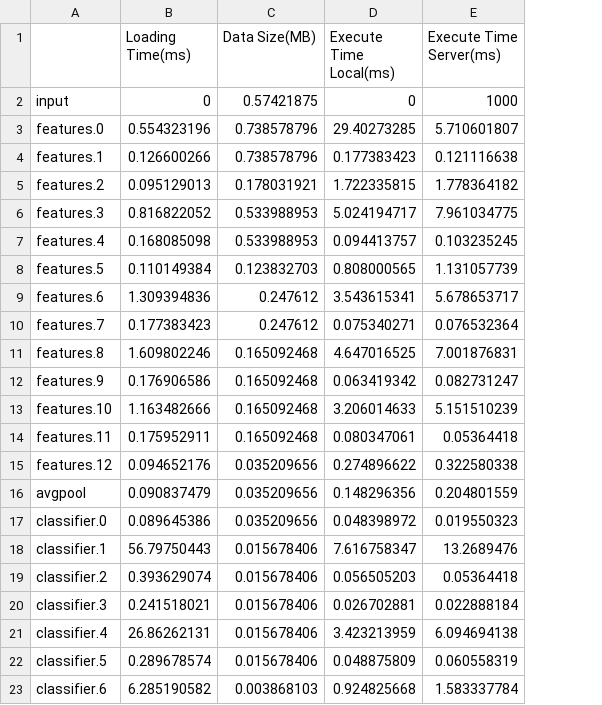
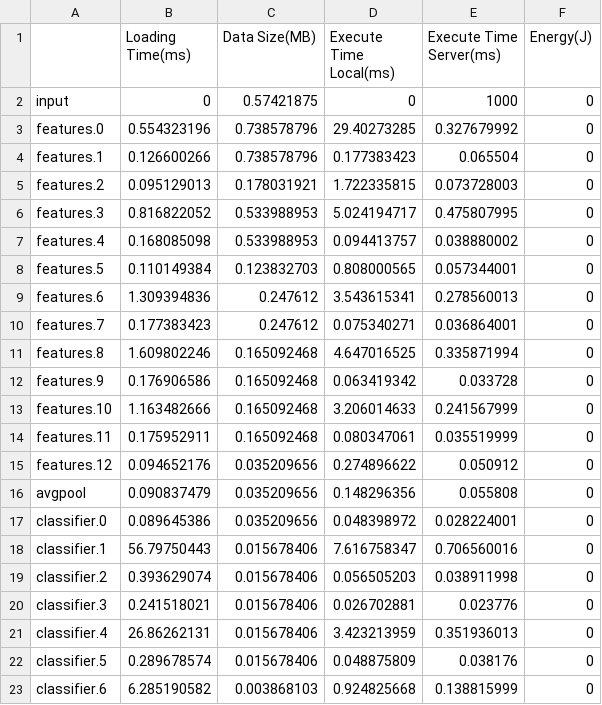
Before and after one commit to FENP/DNN_Partition-client, a CSV file: partition/cpu.csv, drawn as a sheet; the diff names each change by its address in the sheet, - before the commit and + after, or states it on an @@ line.

```diff
--- a/partition/cpu.csv
+++ b/partition/cpu.csv
+column F (Energy(J)), rows 2-23: all 0
-E3 (Execute Time Server(ms)): 5.710601807
+E3 (Execute Time Server(ms)): 0.327679992
-E4 (Execute Time Server(ms)): 0.121116638
+E4 (Execute Time Server(ms)): 0.065504
-E5 (Execute Time Server(ms)): 1.778364182
+E5 (Execute Time Server(ms)): 0.073728003
-E6 (Execute Time Server(ms)): 7.961034775
+E6 (Execute Time Server(ms)): 0.475807995
-E7 (Execute Time Server(ms)): 0.103235245
+E7 (Execute Time Server(ms)): 0.038880002
-E8 (Execute Time Server(ms)): 1.131057739
+E8 (Execute Time Server(ms)): 0.057344001
-E9 (Execute Time Server(ms)): 5.678653717
+E9 (Execute Time Server(ms)): 0.278560013
-E10 (Execute Time Server(ms)): 0.076532364
+E10 (Execute Time Server(ms)): 0.036864001
-E11 (Execute Time Server(ms)): 7.001876831
+E11 (Execute Time Server(ms)): 0.335871994
-E12 (Execute Time Server(ms)): 0.082731247
+E12 (Execute Time Server(ms)): 0.033728
-E13 (Execute Time Server(ms)): 5.151510239
+E13 (Execute Time Server(ms)): 0.241567999
-E14 (Execute Time Server(ms)): 0.05364418
+E14 (Execute Time Server(ms)): 0.035519999
-E15 (Execute Time Server(ms)): 0.322580338
+E15 (Execute Time Server(ms)): 0.050912
-E16 (Execute Time Server(ms)): 0.204801559
+E16 (Execute Time Server(ms)): 0.055808
-E17 (Execute Time Server(ms)): 0.019550323
+E17 (Execute Time Server(ms)): 0.028224001
-E18 (Execute Time Server(ms)): 13.2689476
+E18 (Execute Time Server(ms)): 0.706560016
-E19 (Execute Time Server(ms)): 0.05364418
+E19 (Execute Time Server(ms)): 0.038911998
-E20 (Execute Time Server(ms)): 0.022888184
+E20 (Execute Time Server(ms)): 0.023776
-E21 (Execute Time Server(ms)): 6.094694138
+E21 (Execute Time Server(ms)): 0.351936013
-E22 (Execute Time Server(ms)): 0.060558319
+E22 (Execute Time Server(ms)): 0.038176
-E23 (Execute Time Server(ms)): 1.583337784
+E23 (Execute Time Server(ms)): 0.138815999
```
Also changed, not shown: 4 other files.
